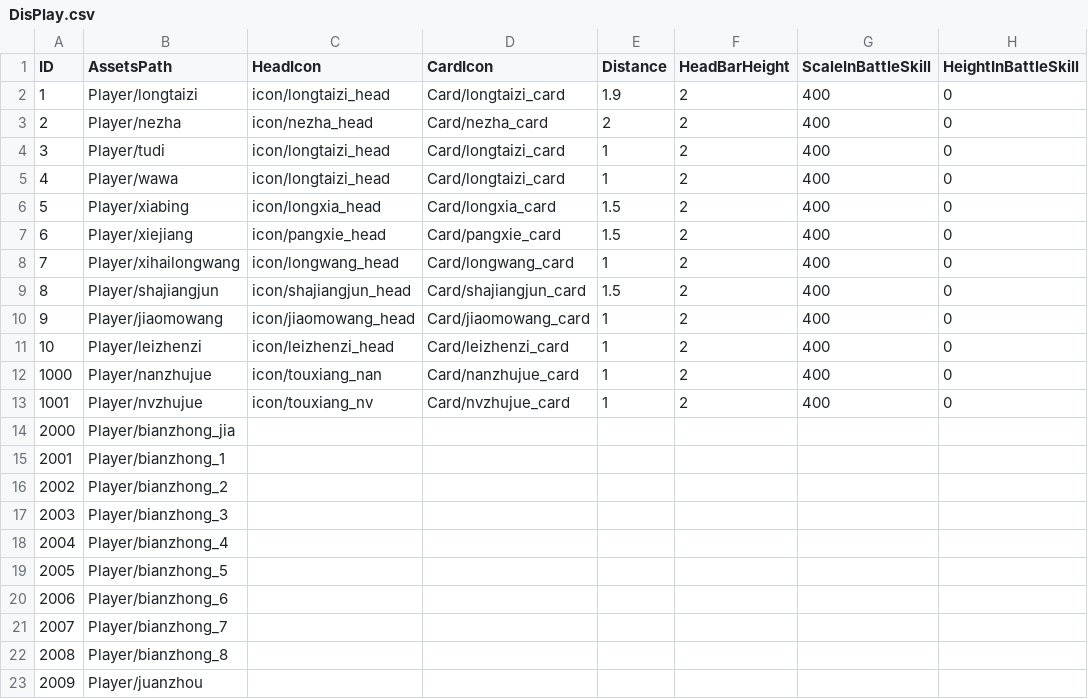
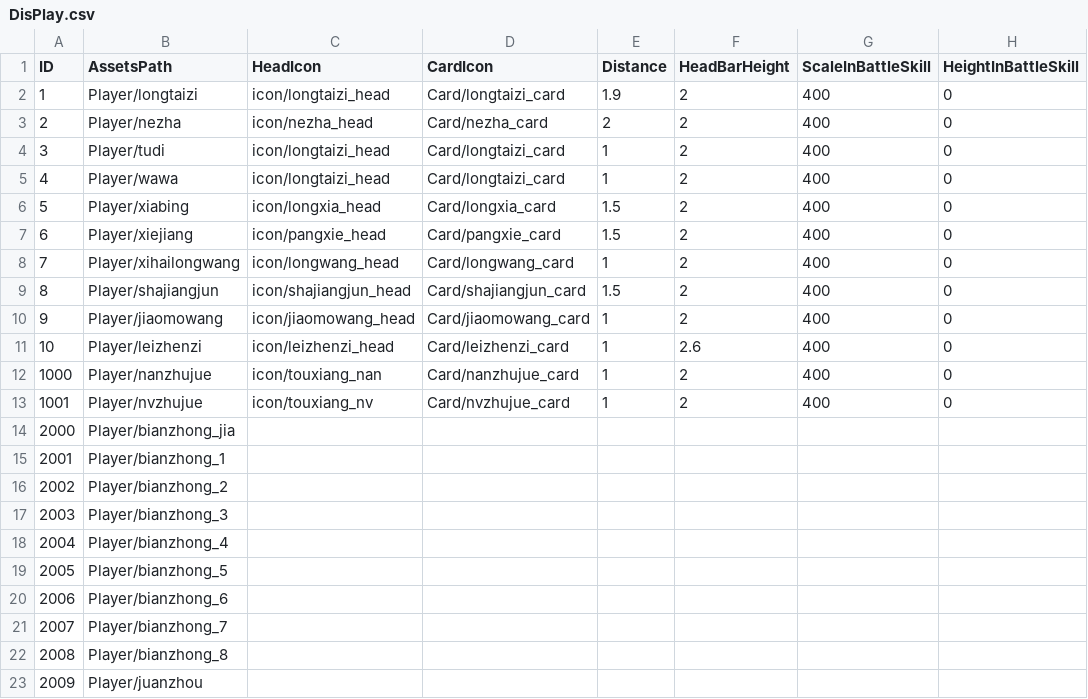
Before and after one commit to kevinnewkevin/xiyou, a CSV file: trunk/config/tables/DisPlay.csv, drawn as a sheet.

```diff
--- a/trunk/config/tables/DisPlay.csv
+++ b/trunk/config/tables/DisPlay.csv
@@ -10,3 +10,3 @@ ID,AssetsPath,HeadIcon,CardIcon,Distance,HeadBarHeight,ScaleInBattleSkill,Height
 9,Player/jiaomowang,icon/jiaomowang_head,Card/jiaomowang_card,1,2,400,0
-10,Player/leizhenzi,icon/leizhenzi_head,Card/leizhenzi_card,1,2,400,0
+10,Player/leizhenzi,icon/leizhenzi_head,Card/leizhenzi_card,1,2.6,400,0
 1000,Player/nanzhujue,icon/touxiang_nan,Card/nanzhujue_card,1,2,400,0
```
Also changed, not shown: trunk/config/tables/Item.csv.
